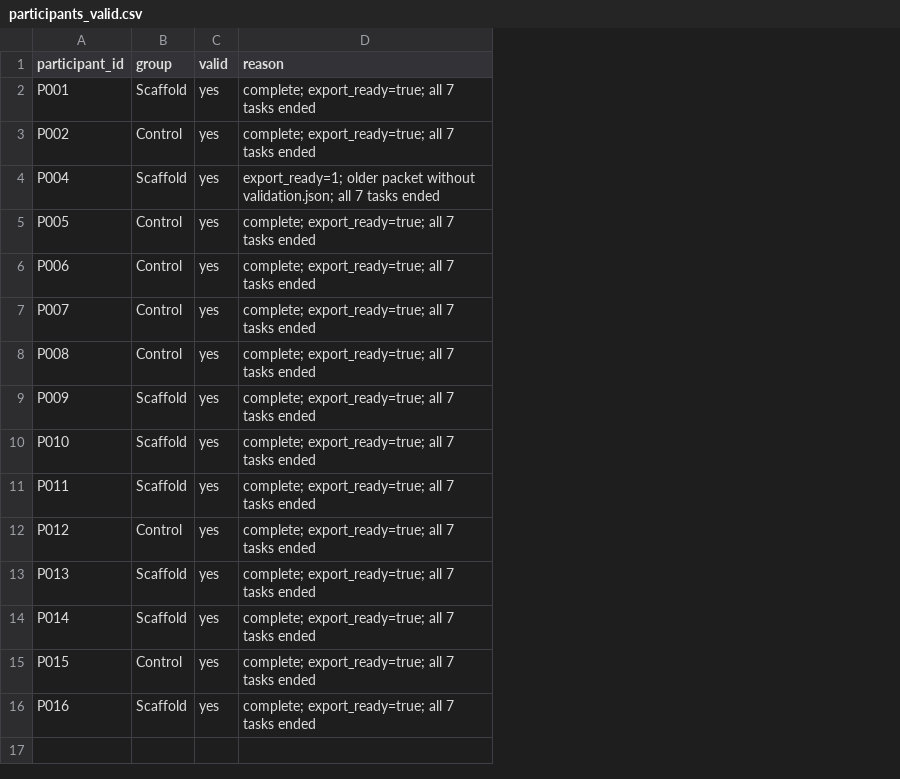
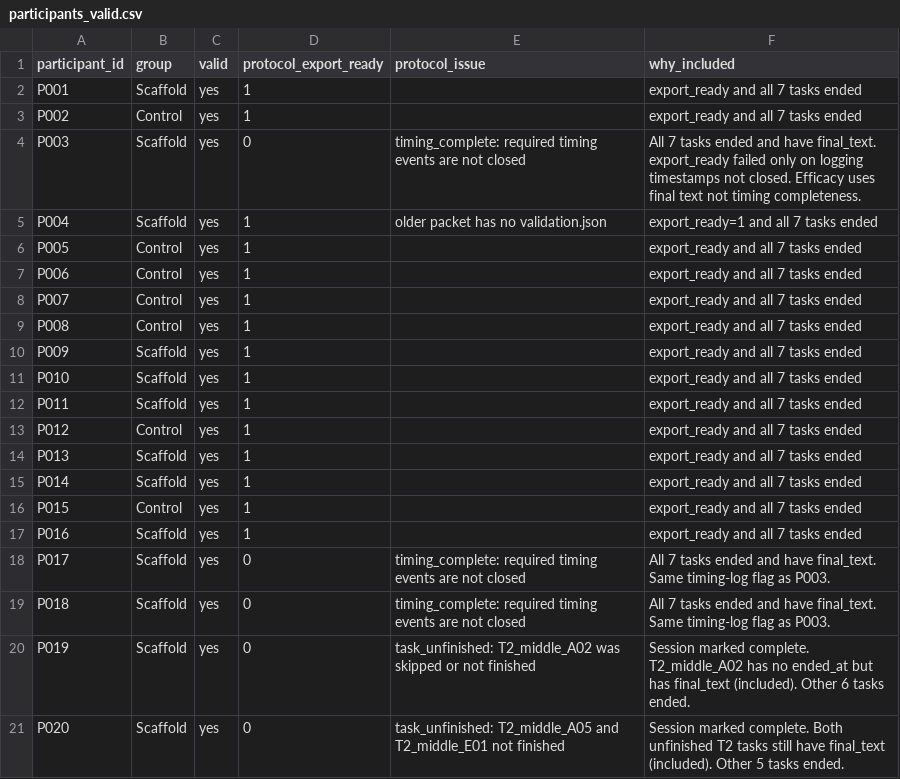
Before and after one commit to cassini123/StoryLens, a CSV file: CHItest/data/paper-miniset/participants_valid.csv, drawn as a sheet; removed rows and columns are numbered as before the commit, all else as after; the diff names each change by its address in the sheet, - before the commit and + after, or states it on an @@ line.

```diff
--- a/CHItest/data/paper-miniset/participants_valid.csv
+++ b/CHItest/data/paper-miniset/participants_valid.csv
-column D (reason), rows 2-16: complete; export_ready=true; all 7 tasks ended | complete; export_ready=true; all 7 tasks ended | export_ready=1; older packet without validation.json; all 7 tasks ended | complete; export_ready=true; all 7 tasks ended | complete; export_ready=true; all 7 tasks ended | complete; export_ready=true; all 7 tasks ended | complete; export_ready=true; all 7 tasks ended | complete; export_ready=true; all 7 tasks ended | complete; export_ready=true; all 7 tasks ended | complete; export_ready=true; all 7 tasks ended | complete; export_ready=true; all 7 tasks ended | complete; export_ready=true; all 7 tasks ended | complete; export_ready=true; all 7 tasks ended | complete; export_ready=true; all 7 tasks ended | complete; export_ready=true; all 7 tasks ended
+column D (protocol_export_ready), rows 2-3: 1 | 1; rows 5-17: all 1
+column E (protocol_issue), row 5: older packet has no validation.json
+column F (why_included), rows 2-3: export_ready and all 7 tasks ended | export_ready and all 7 tasks ended; rows 5-17: export_ready=1 and all 7 tasks ended | export_ready and all 7 tasks ended | export_ready and all 7 tasks ended | export_ready and all 7 tasks ended | export_ready and all 7 tasks ended | export_ready and all 7 tasks ended | export_ready and all 7 tasks ended | export_ready and all 7 tasks ended | export_ready and all 7 tasks ended | export_ready and all 7 tasks ended | export_ready and all 7 tasks ended | export_ready and all 7 tasks ended | export_ready and all 7 tasks ended
+row 4: P003 | Scaffold | yes | 0 | timing_complete: required timing events are not closed | All 7 tasks ended and have final_text. export_ready failed only on logging timestamps not closed. Efficacy uses final text not timing completeness.
+row 18: P017 | Scaffold | yes | 0 | timing_complete: required timing events are not closed | All 7 tasks ended and have final_text. Same timing-log flag as P003.
+row 19: P018 | Scaffold | yes | 0 | timing_complete: required timing events are not closed | All 7 tasks ended and have final_text. Same timing-log flag as P003.
+row 20: P019 | Scaffold | yes | 0 | task_unfinished: T2_middle_A02 was skipped or not finished | Session marked complete. T2_middle_A02 has no ended_at but has final_text (included). Other 6 tasks ended.
+row 21: P020 | Scaffold | yes | 0 | task_unfinished: T2_middle_A05 and T2_middle_E01 not finished | Session marked complete. Both unfinished T2 tasks still have final_text (included). Other 5 tasks ended.
```
Also changed, not shown: 4 other files.
